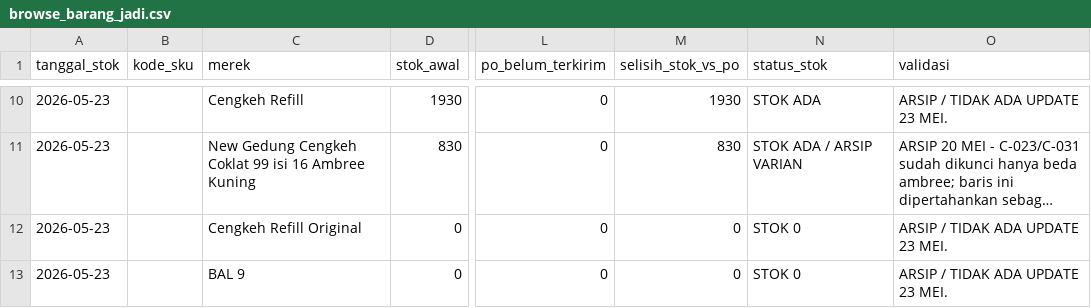
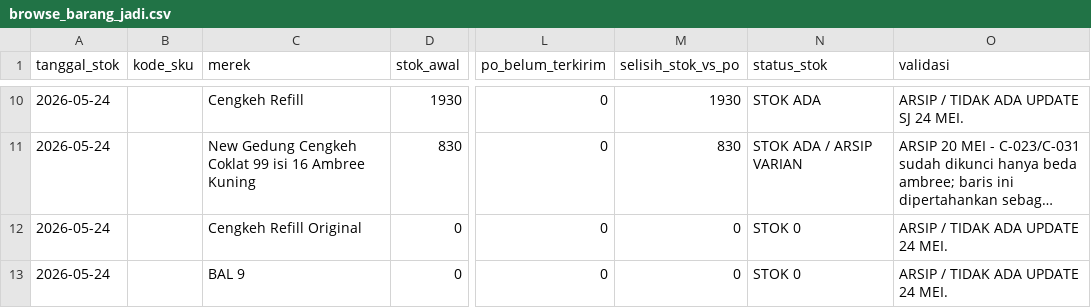
Before and after one commit to cengkehsigaret99-del/BAL-99-Work-Assistant-Cockpit, a CSV file: browse_barang_jadi.csv, drawn as a sheet; only a part is shown, gaps mark what is left out; long unchanged cells end in …; the diff covers the shown part only; the diff names each change by its address in the sheet, - before the commit and + after, or states it on an @@ line.

```diff
--- a/browse_barang_jadi.csv
+++ b/browse_barang_jadi.csv
-A10:A13 (tanggal_stok): 2026-05-23
+A10:A13 (tanggal_stok): 2026-05-24
-O10 (validasi): ARSIP / TIDAK ADA UPDATE 23 MEI.
+O10 (validasi): ARSIP / TIDAK ADA UPDATE SJ 24 MEI.
-O12:O13 (validasi): ARSIP / TIDAK ADA UPDATE 23 MEI.
+O12:O13 (validasi): ARSIP / TIDAK ADA UPDATE 24 MEI.
```
Also changed, not shown: 40 edited cells elsewhere in this file.
